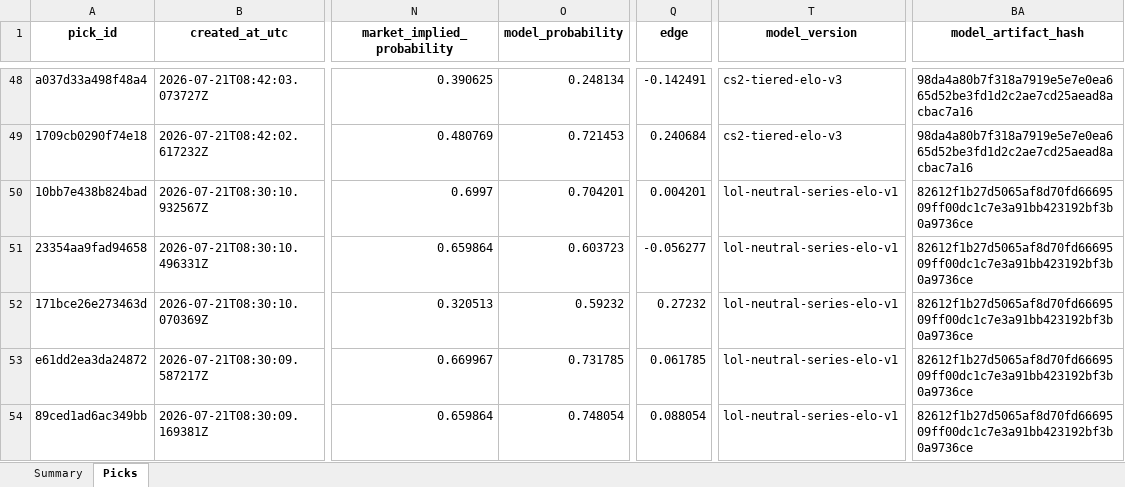
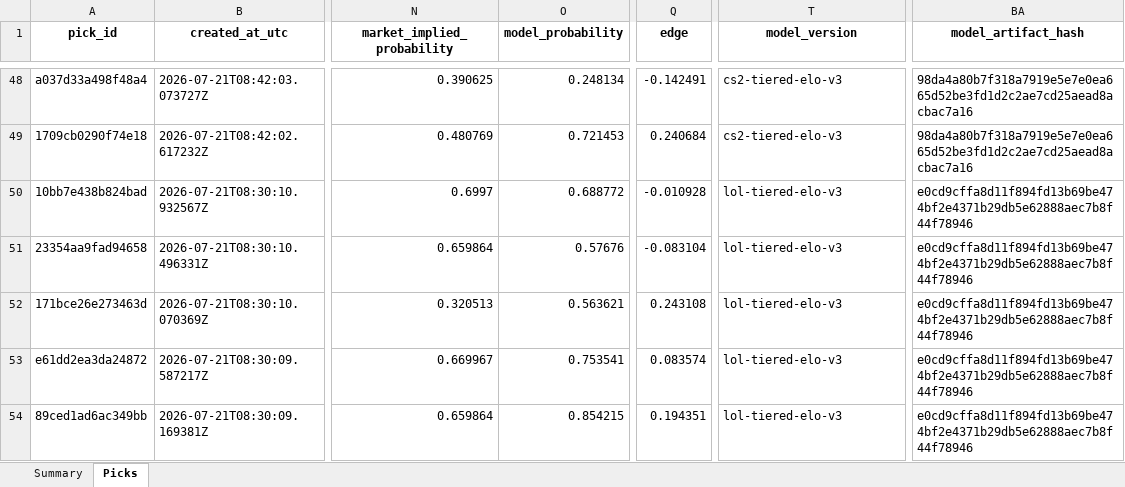
Before and after one commit to Vc9002/model-prediction, an Excel workbook: data/flat_picks.xlsx, sheet Picks, drawn as a sheet; only a part is shown, gaps mark what is left out; values as stored, in another font and other column widths than the file's, no borders; the diff covers the shown part only; the diff names each change by its address in the sheet, - before the commit and + after, or states it on an @@ line.

Commit message:
Dota2 + LOL v3 tiered-elo models
- Dota2: K=32 th=0.18 (14,509 matches, 1,809 teams)
- LOL: K=32 th=0.20 (11,916 matches, 675 teams)
- Updated model.yaml to v3 for both
- Reran all Dota2 (9 picks) and LOL (33 picks) with v3 predictions
- CS2/LOL/Dota2 all on v3 tiered-elo now

```diff
--- a/data/flat_picks.xlsx (sheet Picks)
+++ b/data/flat_picks.xlsx (sheet Picks)
-O50 (model_probability): 0.704201
+O50 (model_probability): 0.688772
-Q50 (edge): 0.004201
+Q50 (edge): -0.010928
-T50:T54 (model_version): lol-neutral-series-elo-v1
+T50:T54 (model_version): lol-tiered-elo-v3
-BA50:BA54 (model_artifact_hash): 82612f1b27d5065af8d70fd6669509ff00dc1c7e3a91bb423192bf3b0a9736ce
+BA50:BA54 (model_artifact_hash): e0cd9cffa8d11f894fd13b69be474bf2e4371b29db5e62888aec7b8f44f78946
-O51 (model_probability): 0.603723
+O51 (model_probability): 0.57676
-Q51 (edge): -0.056277
+Q51 (edge): -0.083104
-O52 (model_probability): 0.59232
+O52 (model_probability): 0.563621
-Q52 (edge): 0.27232
+Q52 (edge): 0.243108
-O53 (model_probability): 0.731785
+O53 (model_probability): 0.753541
-Q53 (edge): 0.061785
+Q53 (edge): 0.083574
-O54 (model_probability): 0.748054
+O54 (model_probability): 0.854215
-Q54 (edge): 0.088054
+Q54 (edge): 0.194351
```
Also changed, not shown: 74 edited cells elsewhere in this sheet, data/picks.xlsx, 3 other files.
